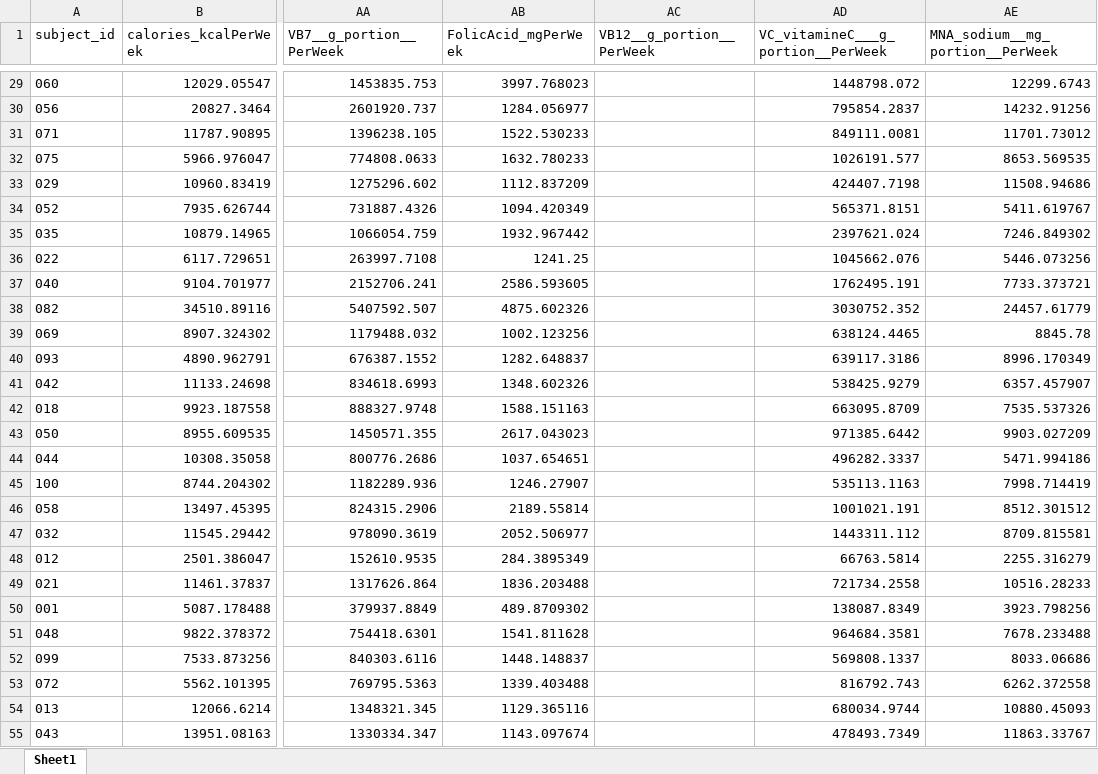
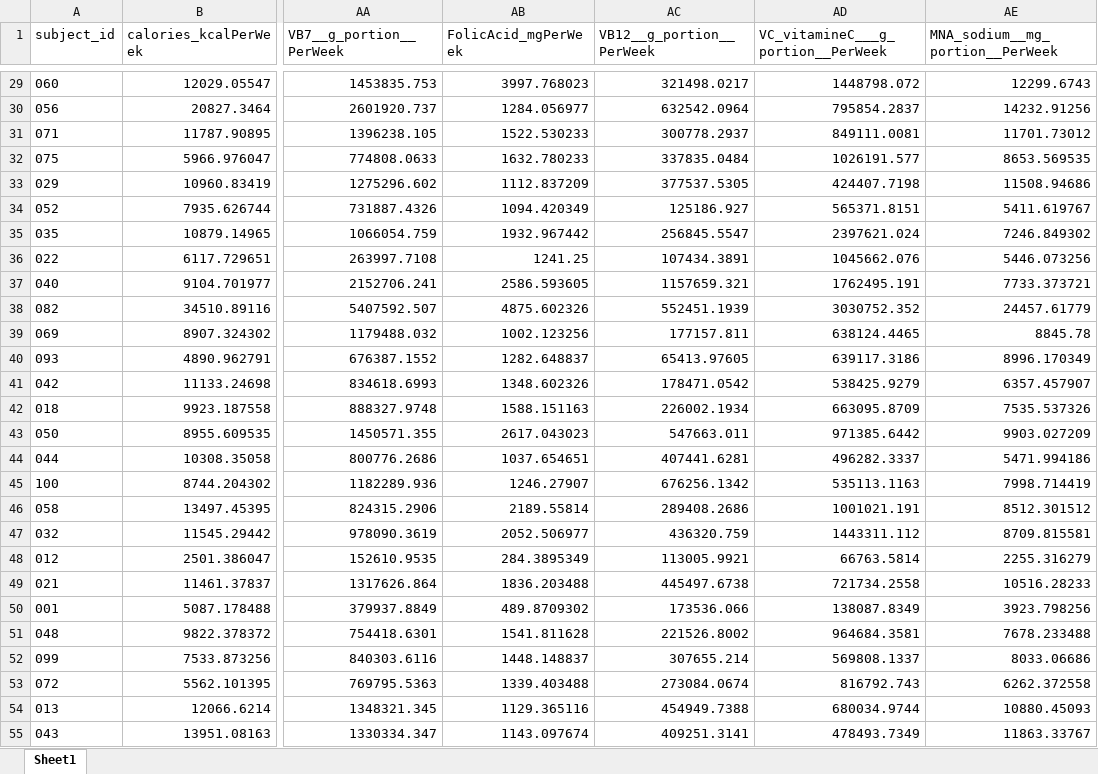
Before and after one commit to NicolasClairis/LGC_motiv, an Excel workbook: LGC_Motiv_results/study1/nutrition/FFQ_metabolites_extracted_results.xlsx, sheet Sheet1, drawn as a sheet; only a part is shown, gaps mark what is left out; values as stored, in another font and other column widths than the file's, no borders; the diff covers the shown part only; the diff names each change by its address in the sheet, - before the commit and + after, or states it on an @@ line.

```diff
--- a/LGC_Motiv_results/study1/nutrition/FFQ_metabolites_extracted_results.xlsx (sheet Sheet1)
+++ b/LGC_Motiv_results/study1/nutrition/FFQ_metabolites_extracted_results.xlsx (sheet Sheet1)
-AC29 (VB12__g_portion__PerWeek): (empty)
+AC29 (VB12__g_portion__PerWeek): 321498.0217
-AC30 (VB12__g_portion__PerWeek): (empty)
+AC30 (VB12__g_portion__PerWeek): 632542.0964
-AC31 (VB12__g_portion__PerWeek): (empty)
+AC31 (VB12__g_portion__PerWeek): 300778.2937
-AC32 (VB12__g_portion__PerWeek): (empty)
+AC32 (VB12__g_portion__PerWeek): 337835.0484
-AC33 (VB12__g_portion__PerWeek): (empty)
+AC33 (VB12__g_portion__PerWeek): 377537.5305
-AC34 (VB12__g_portion__PerWeek): (empty)
+AC34 (VB12__g_portion__PerWeek): 125186.927
-AC35 (VB12__g_portion__PerWeek): (empty)
+AC35 (VB12__g_portion__PerWeek): 256845.5547
-AC36 (VB12__g_portion__PerWeek): (empty)
+AC36 (VB12__g_portion__PerWeek): 107434.3891
-AC37 (VB12__g_portion__PerWeek): (empty)
+AC37 (VB12__g_portion__PerWeek): 1157659.321
-AC38 (VB12__g_portion__PerWeek): (empty)
+AC38 (VB12__g_portion__PerWeek): 552451.1939
-AC39 (VB12__g_portion__PerWeek): (empty)
+AC39 (VB12__g_portion__PerWeek): 177157.811
-AC40 (VB12__g_portion__PerWeek): (empty)
+AC40 (VB12__g_portion__PerWeek): 65413.97605
-AC41 (VB12__g_portion__PerWeek): (empty)
+AC41 (VB12__g_portion__PerWeek): 178471.0542
-AC42 (VB12__g_portion__PerWeek): (empty)
+AC42 (VB12__g_portion__PerWeek): 226002.1934
-AC43 (VB12__g_portion__PerWeek): (empty)
+AC43 (VB12__g_portion__PerWeek): 547663.011
-AC44 (VB12__g_portion__PerWeek): (empty)
+AC44 (VB12__g_portion__PerWeek): 407441.6281
-AC45 (VB12__g_portion__PerWeek): (empty)
+AC45 (VB12__g_portion__PerWeek): 676256.1342
-AC46 (VB12__g_portion__PerWeek): (empty)
+AC46 (VB12__g_portion__PerWeek): 289408.2686
-AC47 (VB12__g_portion__PerWeek): (empty)
+AC47 (VB12__g_portion__PerWeek): 436320.759
-AC48 (VB12__g_portion__PerWeek): (empty)
+AC48 (VB12__g_portion__PerWeek): 113005.9921
-AC49 (VB12__g_portion__PerWeek): (empty)
+AC49 (VB12__g_portion__PerWeek): 445497.6738
-AC50 (VB12__g_portion__PerWeek): (empty)
+AC50 (VB12__g_portion__PerWeek): 173536.066
-AC51 (VB12__g_portion__PerWeek): (empty)
+AC51 (VB12__g_portion__PerWeek): 221526.8002
-AC52 (VB12__g_portion__PerWeek): (empty)
+AC52 (VB12__g_portion__PerWeek): 307655.214
-AC53 (VB12__g_portion__PerWeek): (empty)
+AC53 (VB12__g_portion__PerWeek): 273084.0674
-AC54 (VB12__g_portion__PerWeek): (empty)
+AC54 (VB12__g_portion__PerWeek): 454949.7388
-AC55 (VB12__g_portion__PerWeek): (empty)
+AC55 (VB12__g_portion__PerWeek): 409251.3141
```
Also changed, not shown: 51 edited cells elsewhere in this sheet, 1 other file.
